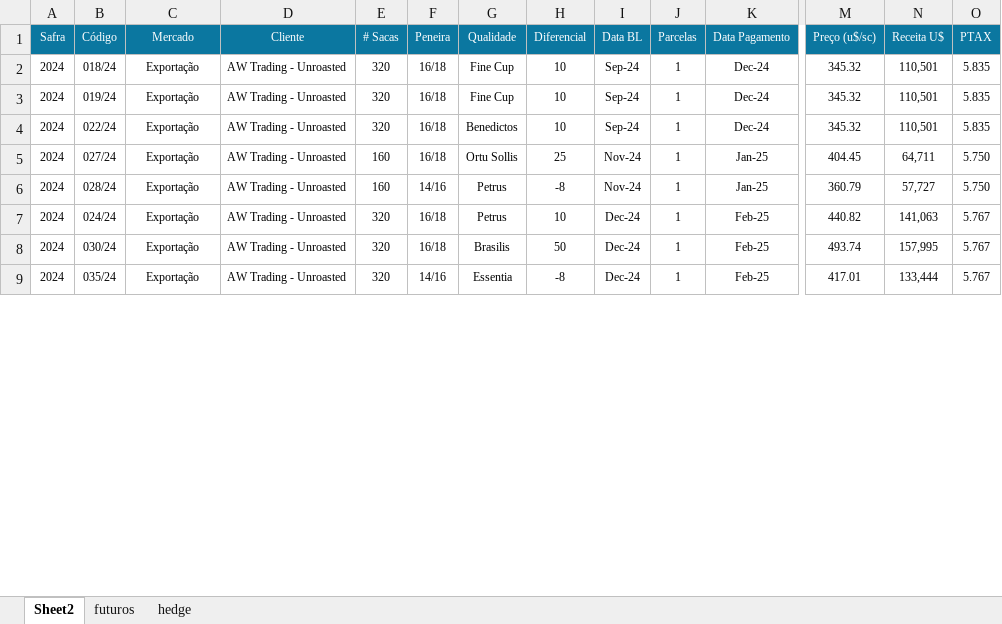
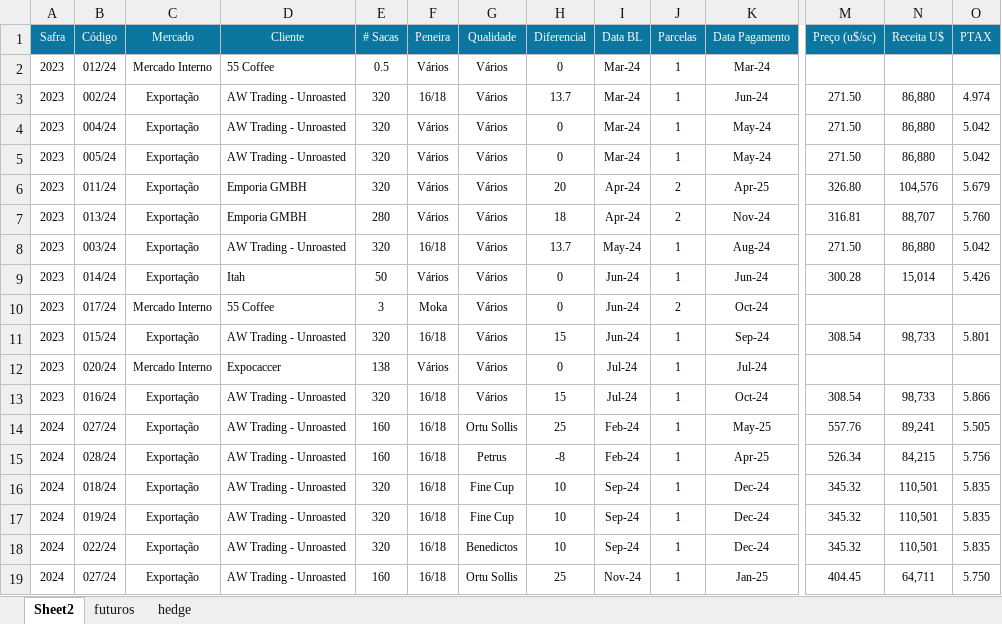
Before and after one commit to rotocastro/dashboard_cafe, an Excel workbook: vendas_cafe_em_reais.xlsx, sheet Sheet2, drawn as a sheet; only a part is shown, gaps mark what is left out; the shorter side is filled out with more unchanged rows; values as stored, in another font and other column widths than the file's, no borders; rows hold the shown columns only; the diff covers the shown part only; the diff names each change by its address in the sheet, - before the commit and + after, or states it on an @@ line.

Commit message:
Adiciona arquivos iniciais do projeto Vendas Cafe

```diff
--- a/vendas_cafe_em_reais.xlsx (sheet Sheet2)
+++ b/vendas_cafe_em_reais.xlsx (sheet Sheet2)
+row 2: 2023 | 012/24 | Mercado Interno | 55 Coffee | 0.5 | Vários | Vários | 0 | Mar-24 | 1 | Mar-24
+row 3: 2023 | 002/24 | Exportação | AW Trading - Unroasted | 320 | 16/18 | Vários | 13.7 | Mar-24 | 1 | Jun-24 | 271.50 | 86,880 | 4.974
+row 4: 2023 | 004/24 | Exportação | AW Trading - Unroasted | 320 | Vários | Vários | 0 | Mar-24 | 1 | May-24 | 271.50 | 86,880 | 5.042
+row 5: 2023 | 005/24 | Exportação | AW Trading - Unroasted | 320 | Vários | Vários | 0 | Mar-24 | 1 | May-24 | 271.50 | 86,880 | 5.042
+row 6: 2023 | 011/24 | Exportação | Emporia GMBH | 320 | Vários | Vários | 20 | Apr-24 | 2 | Apr-25 | 326.80 | 104,576 | 5.679
+row 7: 2023 | 013/24 | Exportação | Emporia GMBH | 280 | Vários | Vários | 18 | Apr-24 | 2 | Nov-24 | 316.81 | 88,707 | 5.760
+row 8: 2023 | 003/24 | Exportação | AW Trading - Unroasted | 320 | 16/18 | Vários | 13.7 | May-24 | 1 | Aug-24 | 271.50 | 86,880 | 5.042
+row 9: 2023 | 014/24 | Exportação | Itah | 50 | Vários | Vários | 0 | Jun-24 | 1 | Jun-24 | 300.28 | 15,014 | 5.426
+row 10: 2023 | 017/24 | Mercado Interno | 55 Coffee | 3 | Moka | Vários | 0 | Jun-24 | 2 | Oct-24
+row 11: 2023 | 015/24 | Exportação | AW Trading - Unroasted | 320 | 16/18 | Vários | 15 | Jun-24 | 1 | Sep-24 | 308.54 | 98,733 | 5.801
+row 12: 2023 | 020/24 | Mercado Interno | Expocaccer | 138 | Vários | Vários | 0 | Jul-24 | 1 | Jul-24
+row 13: 2023 | 016/24 | Exportação | AW Trading - Unroasted | 320 | 16/18 | Vários | 15 | Jul-24 | 1 | Oct-24 | 308.54 | 98,733 | 5.866
@@ row 10 moved to row 14: 2024 @@
@@ row 11 moved to row 15: 2024 @@
```
Also changed, not shown: 12 added rows, 14 removed rows, 13 moved rows and 14 edited cells elsewhere in this sheet, sheet hedge, sheet futuros, formulas that keep their value, 3 other files.
